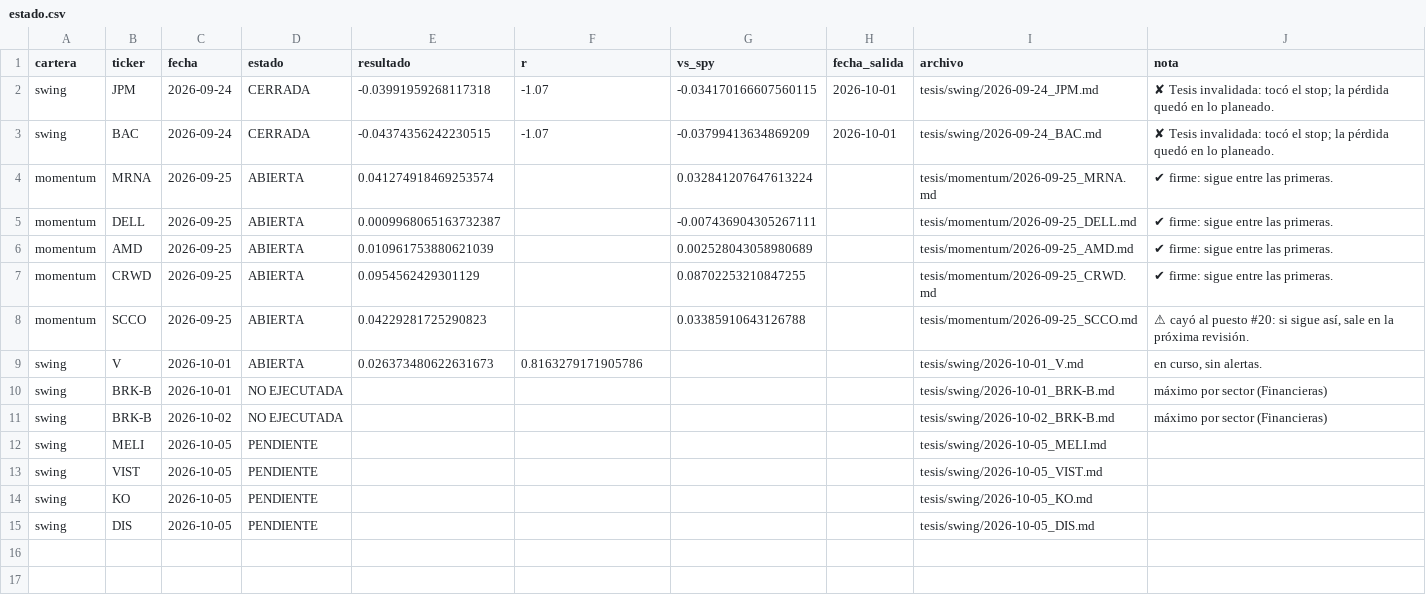
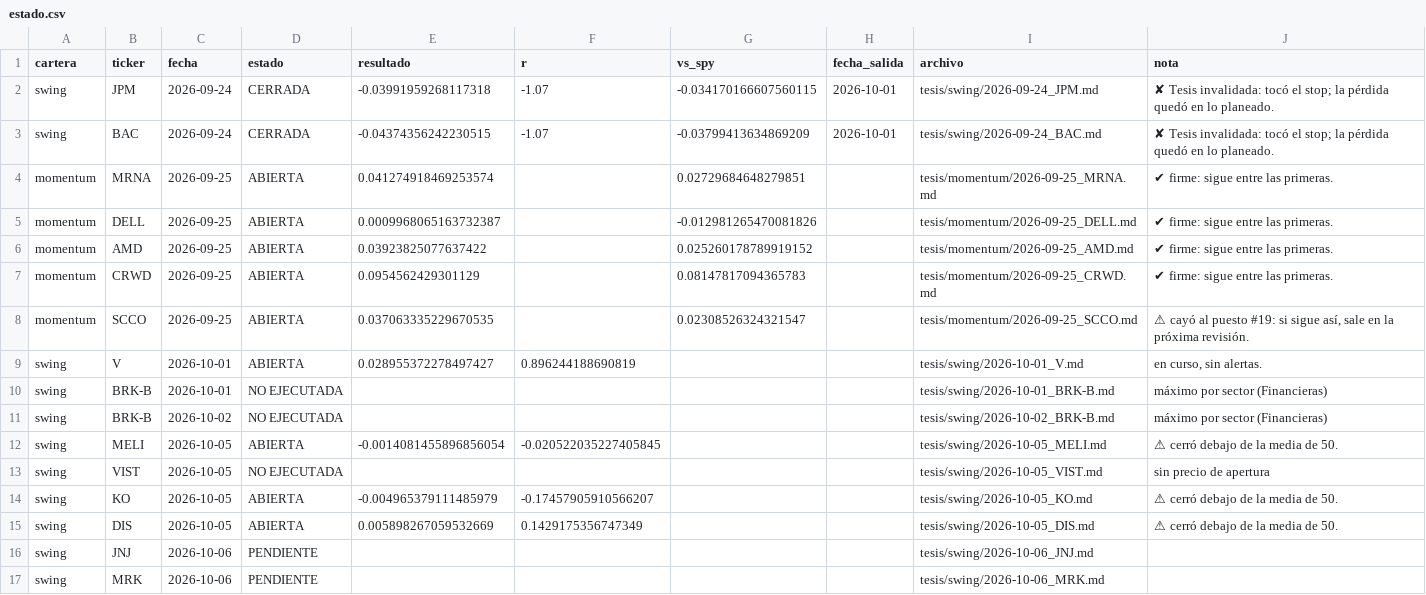
Before and after one commit to facundogreyak/swing-agent, a CSV file: reportes/tesis/estado.csv, drawn as a sheet.

```diff
--- a/reportes/tesis/estado.csv
+++ b/reportes/tesis/estado.csv
@@ -3,13 +3,15 @@ swing,JPM,2026-09-24,CERRADA,-0.03991959268117318,-1.07,-0.034170166607560115,20
 swing,BAC,2026-09-24,CERRADA,-0.04374356242230515,-1.07,-0.03799413634869209,2026-10-01,tesis/swing/2026-09-24_BAC.md,✘ Tesis invalidada: tocó el stop; la pérdida quedó en lo planeado.
-momentum,MRNA,2026-09-25,ABIERTA,0.041274918469253574,,0.032841207647613224,,tesis/momentum/2026-09-25_MRNA.md,✔ firme: sigue entre las primeras.
-momentum,DELL,2026-09-25,ABIERTA,0.0009968065163732387,,-0.007436904305267111,,tesis/momentum/2026-09-25_DELL.md,✔ firme: sigue entre las primeras.
-momentum,AMD,2026-09-25,ABIERTA,0.010961753880621039,,0.002528043058980689,,tesis/momentum/2026-09-25_AMD.md,✔ firme: sigue entre las primeras.
-momentum,CRWD,2026-09-25,ABIERTA,0.0954562429301129,,0.08702253210847255,,tesis/momentum/2026-09-25_CRWD.md,✔ firme: sigue entre las primeras.
-momentum,SCCO,2026-09-25,ABIERTA,0.04229281725290823,,0.03385910643126788,,tesis/momentum/2026-09-25_SCCO.md,"⚠ cayó al puesto #20: si sigue así, sale en la próxima revisión."
-swing,V,2026-10-01,ABIERTA,0.026373480622631673,0.8163279171905786,,,tesis/swing/2026-10-01_V.md,"en curso, sin alertas."
+momentum,MRNA,2026-09-25,ABIERTA,0.041274918469253574,,0.02729684648279851,,tesis/momentum/2026-09-25_MRNA.md,✔ firme: sigue entre las primeras.
+momentum,DELL,2026-09-25,ABIERTA,0.0009968065163732387,,-0.012981265470081826,,tesis/momentum/2026-09-25_DELL.md,✔ firme: sigue entre las primeras.
+momentum,AMD,2026-09-25,ABIERTA,0.03923825077637422,,0.025260178789919152,,tesis/momentum/2026-09-25_AMD.md,✔ firme: sigue entre las primeras.
+momentum,CRWD,2026-09-25,ABIERTA,0.0954562429301129,,0.08147817094365783,,tesis/momentum/2026-09-25_CRWD.md,✔ firme: sigue entre las primeras.
+momentum,SCCO,2026-09-25,ABIERTA,0.037063335229670535,,0.02308526324321547,,tesis/momentum/2026-09-25_SCCO.md,"⚠ cayó al puesto #19: si sigue así, sale en la próxima revisión."
+swing,V,2026-10-01,ABIERTA,0.028955372278497427,0.896244188690819,,,tesis/swing/2026-10-01_V.md,"en curso, sin alertas."
 swing,BRK-B,2026-10-01,NO EJECUTADA,,,,,tesis/swing/2026-10-01_BRK-B.md,máximo por sector (Financieras)
 swing,BRK-B,2026-10-02,NO EJECUTADA,,,,,tesis/swing/2026-10-02_BRK-B.md,máximo por sector (Financieras)
-swing,MELI,2026-10-05,PENDIENTE,,,,,tesis/swing/2026-10-05_MELI.md,
-swing,VIST,2026-10-05,PENDIENTE,,,,,tesis/swing/2026-10-05_VIST.md,
-swing,KO,2026-10-05,PENDIENTE,,,,,tesis/swing/2026-10-05_KO.md,
-swing,DIS,2026-10-05,PENDIENTE,,,,,tesis/swing/2026-10-05_DIS.md,
+swing,MELI,2026-10-05,ABIERTA,-0.0014081455896856054,-0.020522035227405845,,,tesis/swing/2026-10-05_MELI.md,⚠ cerró debajo de la media de 50.
+swing,VIST,2026-10-05,NO EJECUTADA,,,,,tesis/swing/2026-10-05_VIST.md,sin precio de apertura
+swing,KO,2026-10-05,ABIERTA,-0.004965379111485979,-0.17457905910566207,,,tesis/swing/2026-10-05_KO.md,⚠ cerró debajo de la media de 50.
+swing,DIS,2026-10-05,ABIERTA,0.005898267059532669,0.1429175356747349,,,tesis/swing/2026-10-05_DIS.md,⚠ cerró debajo de la media de 50.
+swing,JNJ,2026-10-06,PENDIENTE,,,,,tesis/swing/2026-10-06_JNJ.md,
+swing,MRK,2026-10-06,PENDIENTE,,,,,tesis/swing/2026-10-06_MRK.md,
```
Also changed, not shown: reportes/cedears.csv, reportes/momentum_calibracion.csv, 43 other files.
